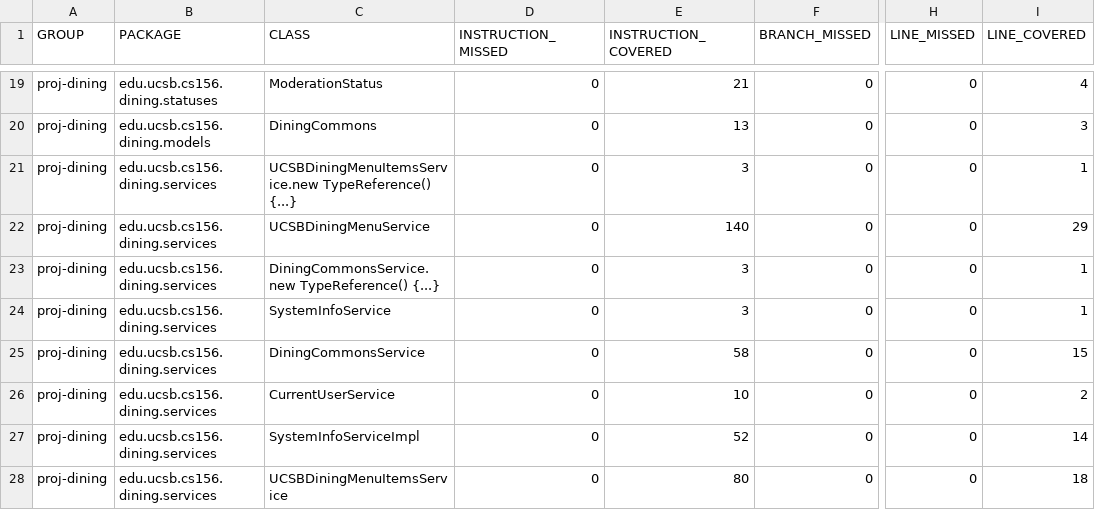
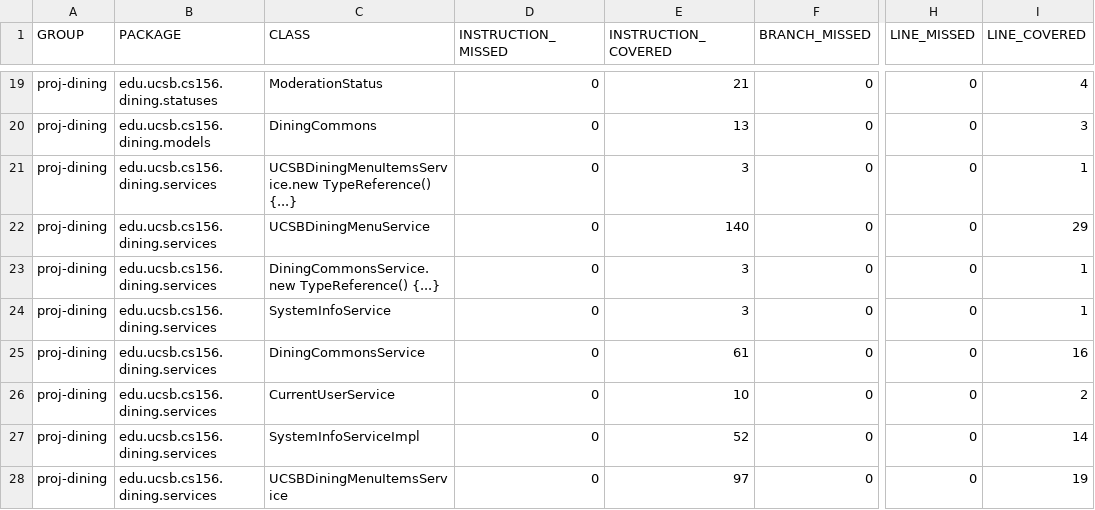
Before and after one commit to ucsb-cs156-s26/proj-dining-s26-08, a CSV file: prs/20/jacoco/jacoco.csv, drawn as a sheet; only a part is shown, gaps mark what is left out; the diff names each change by its address in the sheet, - before the commit and + after, or states it on an @@ line.

```diff
--- a/prs/20/jacoco/jacoco.csv
+++ b/prs/20/jacoco/jacoco.csv
-E25 (INSTRUCTION_COVERED): 58
+E25 (INSTRUCTION_COVERED): 61
-I25 (LINE_COVERED): 15
+I25 (LINE_COVERED): 16
-E28 (INSTRUCTION_COVERED): 80
+E28 (INSTRUCTION_COVERED): 97
-I28 (LINE_COVERED): 18
+I28 (LINE_COVERED): 19
```
Also changed, not shown: 13 other files.
